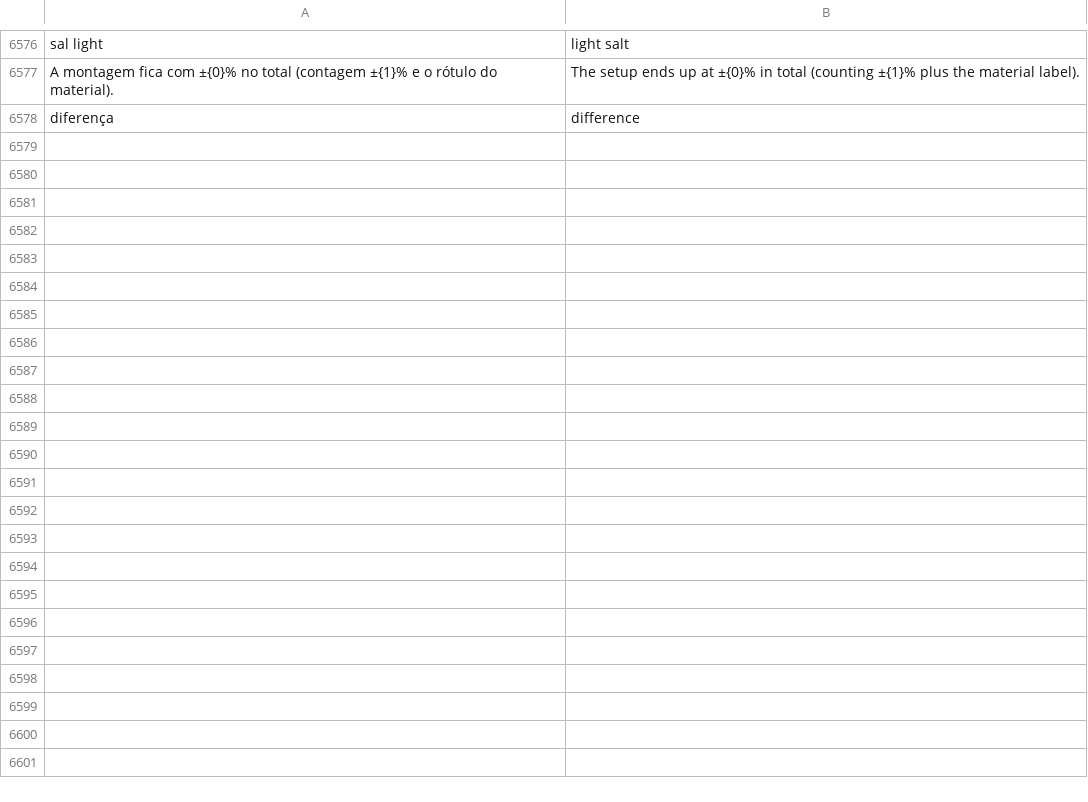
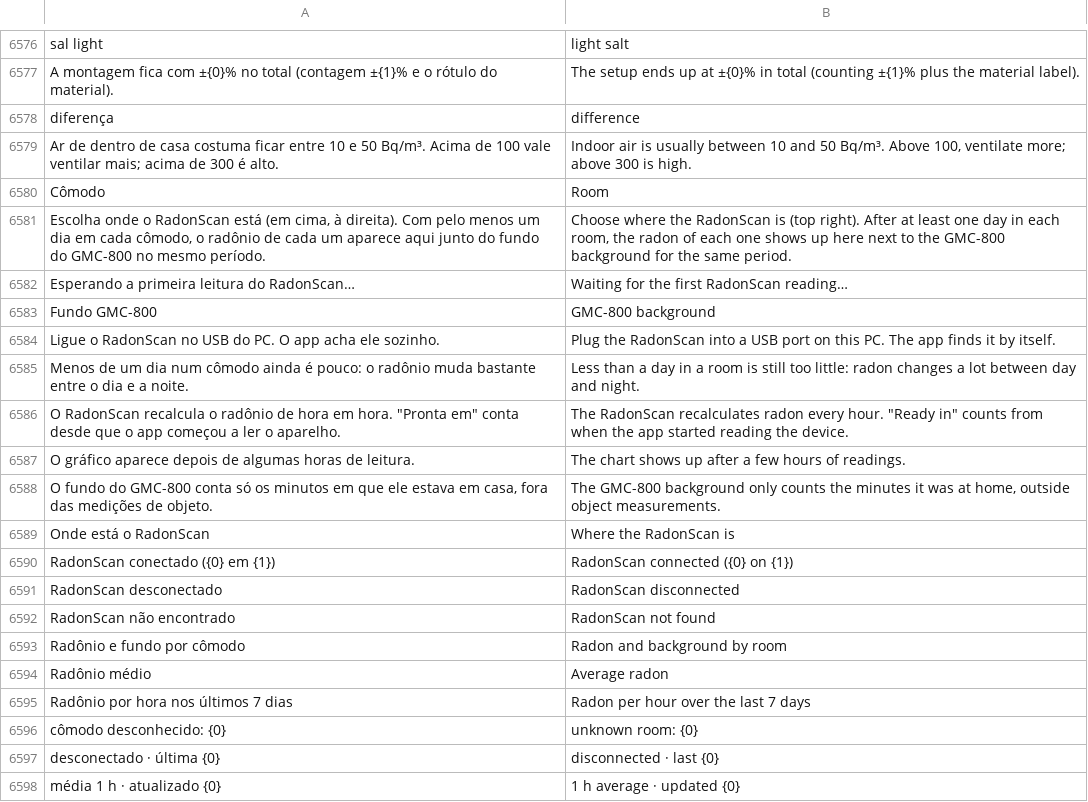
Before and after one commit to matheusAFreitas/radlog, a TSV file: internal/i18n/en.tsv, drawn as a sheet; only a part is shown, gaps mark what is left out; the diff covers the shown part only.

```diff
--- a/internal/i18n/en.tsv
+++ b/internal/i18n/en.tsv
@@ -6578 +6578,21 @@ A montagem fica com ±{0}% no total (contagem ±{1}% e o rótulo do material).	T
 diferença	difference
+Ar de dentro de casa costuma ficar entre 10 e 50 Bq/m³. Acima de 100 vale ventilar mais; acima de 300 é alto.	Indoor air is usually between 10 and 50 Bq/m³. Above 100, ventilate more; above 300 is high.
+Cômodo	Room
+Escolha onde o RadonScan está (em cima, à direita). Com pelo menos um dia em cada cômodo, o radônio de cada um aparece aqui junto do fundo do GMC-800 no mesmo período.	Choose where the RadonScan is (top right). After at least one day in each room, the radon of each one shows up here next to the GMC-800 background for the same period.
+Esperando a primeira leitura do RadonScan…	Waiting for the first RadonScan reading…
+Fundo GMC-800	GMC-800 background
+Ligue o RadonScan no USB do PC. O app acha ele sozinho.	Plug the RadonScan into a USB port on this PC. The app finds it by itself.
+Menos de um dia num cômodo ainda é pouco: o radônio muda bastante entre o dia e a noite.	Less than a day in a room is still too little: radon changes a lot between day and night.
+O RadonScan recalcula o radônio de hora em hora. "Pronta em" conta desde que o app começou a ler o aparelho.	The RadonScan recalculates radon every hour. "Ready in" counts from when the app started reading the device.
+O gráfico aparece depois de algumas horas de leitura.	The chart shows up after a few hours of readings.
+O fundo do GMC-800 conta só os minutos em que ele estava em casa, fora das medições de objeto.	The GMC-800 background only counts the minutes it was at home, outside object measurements.
+Onde está o RadonScan	Where the RadonScan is
+RadonScan conectado ({0} em {1})	RadonScan connected ({0} on {1})
+RadonScan desconectado	RadonScan disconnected
+RadonScan não encontrado	RadonScan not found
+Radônio e fundo por cômodo	Radon and background by room
+Radônio médio	Average radon
+Radônio por hora nos últimos 7 dias	Radon per hour over the last 7 days
+cômodo desconhecido: {0}	unknown room: {0}
+desconectado · última {0}	disconnected · last {0}
+média 1 h · atualizado {0}	1 h average · updated {0}
```
Also changed, not shown: 22 added rows elsewhere in this file, 21 other files.
